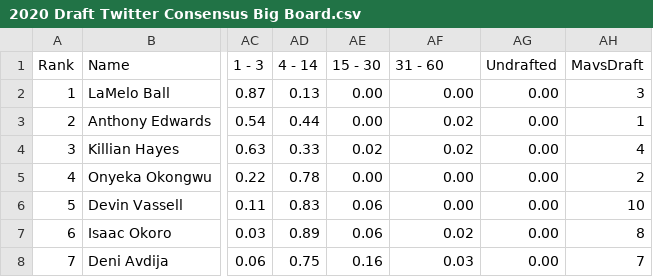
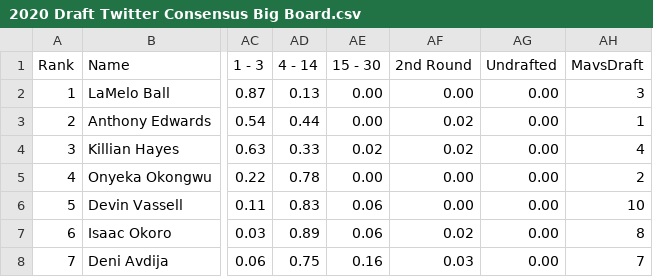
Before and after one commit to tawnyparkmetrics/tawnyparkmetrics.github.io, a CSV file: public/2020 Draft Twitter Consensus Big Board.csv, drawn as a sheet; only a part is shown, gaps mark what is left out; the diff names each change by its address in the sheet, - before the commit and + after, or states it on an @@ line.

```diff
--- a/public/2020 Draft Twitter Consensus Big Board.csv
+++ b/public/2020 Draft Twitter Consensus Big Board.csv
-AF1: 31 - 60
+AF1: 2nd Round
```
Also changed, not shown: public/2021 Draft Twitter Consensus Big Board.csv, public/2022 Draft Twitter Consensus Big Board.csv, 17 other files.
